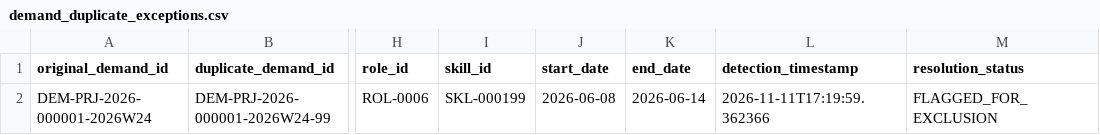
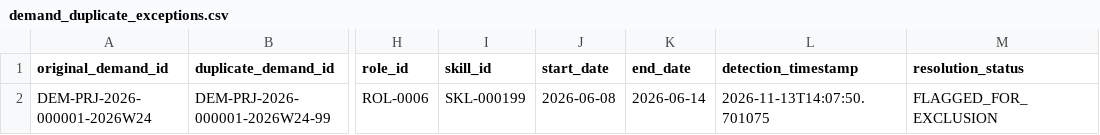
Before and after one commit to AkhileshwarMittapelly/workforce-intelligence-platform, a CSV file: data/demand_duplicate_exceptions.csv, drawn as a sheet; only a part is shown, gaps mark what is left out; the diff names each change by its address in the sheet, - before the commit and + after, or states it on an @@ line.

```diff
--- a/data/demand_duplicate_exceptions.csv
+++ b/data/demand_duplicate_exceptions.csv
-L2 (detection_timestamp): 2026-11-11T17:19:59.362366
+L2 (detection_timestamp): 2026-11-13T14:07:50.701075
```
Also changed, not shown: data/anomaly_detection_results.csv, 20 other files.
